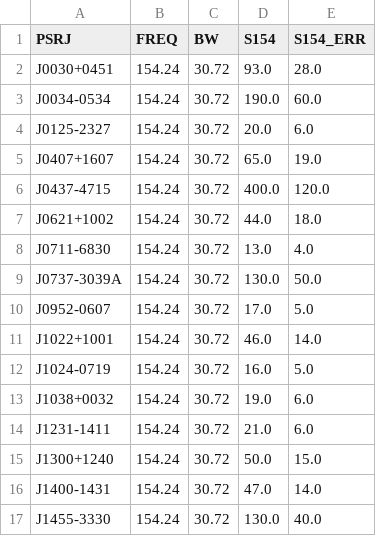
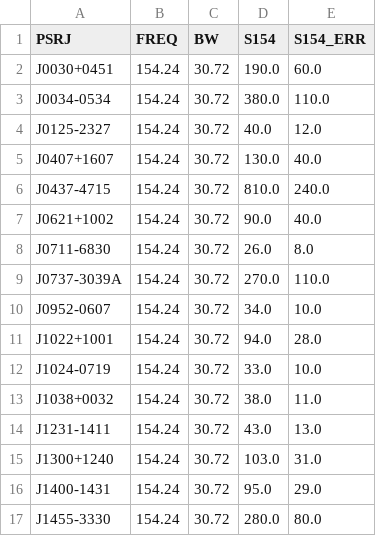
Before and after one commit to NickSwainston/pulsar_spectra, a CSV file: src/pulsar_spectra/catalogue_papers/Lee_2025_raw.csv, drawn as a sheet; only a part is shown; the diff covers the shown part only.

Commit message:
Updated Lee_2025 data

```diff
--- a/src/pulsar_spectra/catalogue_papers/Lee_2025_raw.csv
+++ b/src/pulsar_spectra/catalogue_papers/Lee_2025_raw.csv
@@ -1,17 +1,17 @@
 PSRJ,FREQ,BW,S154,S154_ERR
-J0030+0451,154.24,30.72,93.0,28.0
-J0034-0534,154.24,30.72,190.0,60.0
-J0125-2327,154.24,30.72,20.0,6.0
-J0407+1607,154.24,30.72,65.0,19.0
-J0437-4715,154.24,30.72,400.0,120.0
-J0621+1002,154.24,30.72,44.0,18.0
-J0711-6830,154.24,30.72,13.0,4.0
-J0737-3039A,154.24,30.72,130.0,50.0
-J0952-0607,154.24,30.72,17.0,5.0
-J1022+1001,154.24,30.72,46.0,14.0
-J1024-0719,154.24,30.72,16.0,5.0
-J1038+0032,154.24,30.72,19.0,6.0
-J1231-1411,154.24,30.72,21.0,6.0
-J1300+1240,154.24,30.72,50.0,15.0
-J1400-1431,154.24,30.72,47.0,14.0
-J1455-3330,154.24,30.72,130.0,40.0
+J0030+0451,154.24,30.72,190.0,60.0
+J0034-0534,154.24,30.72,380.0,110.0
+J0125-2327,154.24,30.72,40.0,12.0
+J0407+1607,154.24,30.72,130.0,40.0
+J0437-4715,154.24,30.72,810.0,240.0
+J0621+1002,154.24,30.72,90.0,40.0
+J0711-6830,154.24,30.72,26.0,8.0
+J0737-3039A,154.24,30.72,270.0,110.0
+J0952-0607,154.24,30.72,34.0,10.0
+J1022+1001,154.24,30.72,94.0,28.0
+J1024-0719,154.24,30.72,33.0,10.0
+J1038+0032,154.24,30.72,38.0,11.0
+J1231-1411,154.24,30.72,43.0,13.0
+J1300+1240,154.24,30.72,103.0,31.0
+J1400-1431,154.24,30.72,95.0,29.0
+J1455-3330,154.24,30.72,280.0,80.0
```
Also changed, not shown: 48 edited cells elsewhere in this file, 2 other files.
